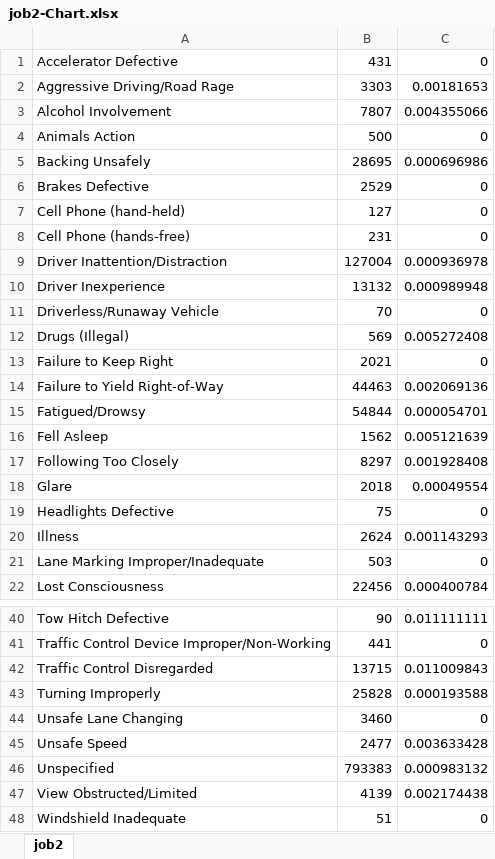
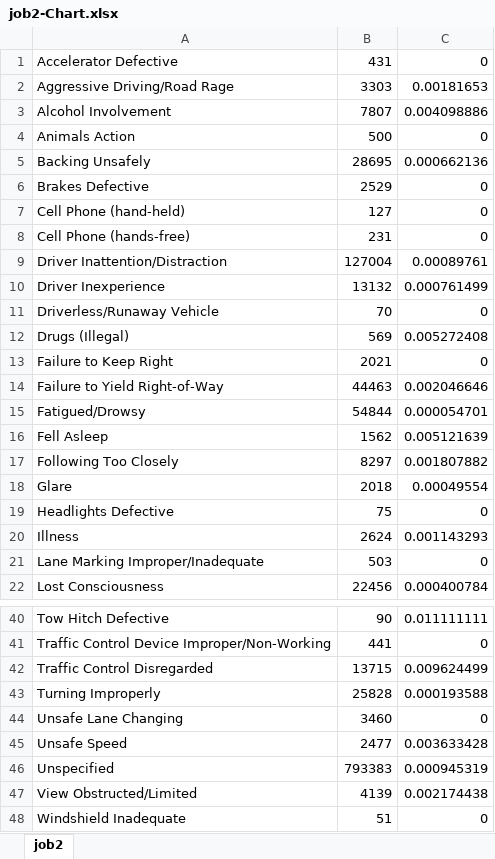
Before and after one commit to apiro/MW_Hadoop, an Excel workbook: output/job2-Chart.xlsx, sheet job2, drawn as a sheet; only a part is shown, gaps mark what is left out; values as stored, in another font and other column widths than the file's, no borders; charts and pictures not drawn; the diff names each change by its address in the sheet, - before the commit and + after, or states it on an @@ line.

Commit message:
Output updates of Job2

```diff
--- a/output/job2-Chart.xlsx (sheet job2)
+++ b/output/job2-Chart.xlsx (sheet job2)
-C3: 0.004355066
+C3: 0.004098886
-C5: 0.000696986
+C5: 0.000662136
-C9: 0.000936978
+C9: 0.00089761
-C10: 0.000989948
+C10: 0.000761499
-C14: 0.002069136
+C14: 0.002046646
-C17: 0.001928408
+C17: 0.001807882
-C42: 0.011009843
+C42: 0.009624499
-C46: 0.000983132
+C46: 0.000945319
```
Also changed, not shown: charts or pictures, 1 other file.
